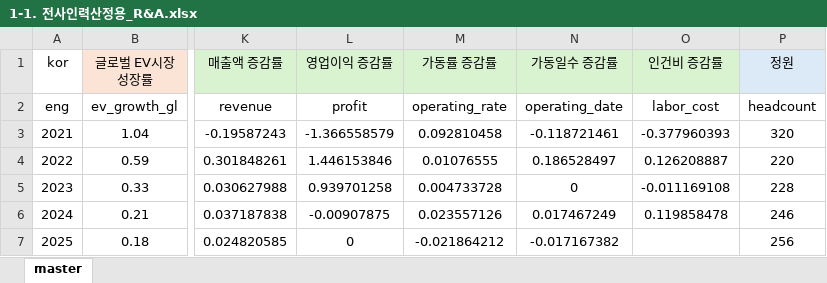
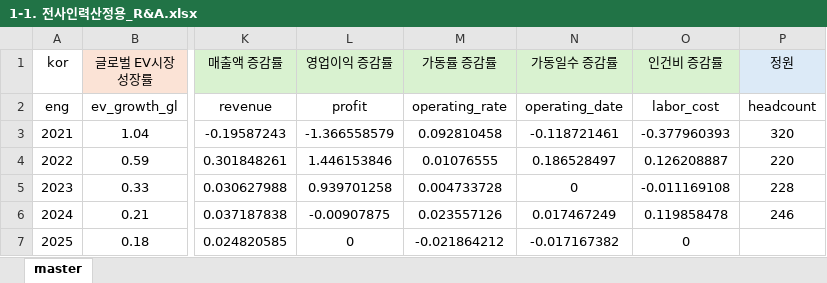
Before and after one commit to haans-kim/hwaseung, an Excel workbook: template/1-1. 전사인력산정용_R&A.xlsx, sheet master, drawn as a sheet; only a part is shown, gaps mark what is left out; values as stored, in another font and other column widths than the file's, no borders; the diff names each change by its address in the sheet, - before the commit and + after, or states it on an @@ line.

Commit message:
데이터 수정 - Target Value

```diff
--- a/template/1-1. 전사인력산정용_R&A.xlsx (sheet master)
+++ b/template/1-1. 전사인력산정용_R&A.xlsx (sheet master)
-O7 (인건비 증감률): (empty)
+O7 (인건비 증감률): 0
-P7 (정원): 256
+P7 (정원): (empty)
```
Also changed, not shown: template/1-2. 전사인력산정용_통기본.xlsx, 1 other file.
